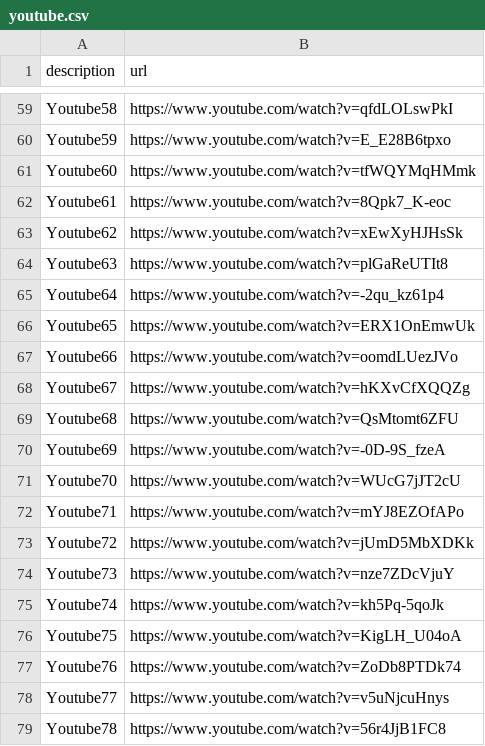
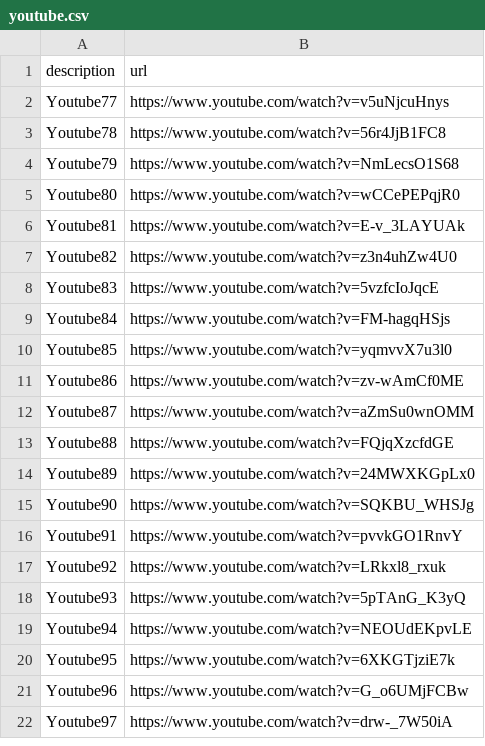
Before and after one commit to meodaiduoi/mininet-lab-tools, a CSV file: pcapcapture/pcapcapture/scenario/common-res/youtube.csv, drawn as a sheet; only a part is shown, gaps mark what is left out; the shorter side is filled out with more unchanged rows; the diff covers the shown part only; the diff names each change by its address in the sheet, - before the commit and + after, or states it on an @@ line.

Commit message:
update finished list

```diff
--- a/pcapcapture/pcapcapture/scenario/common-res/youtube.csv
+++ b/pcapcapture/pcapcapture/scenario/common-res/youtube.csv
-row 59: Youtube58 | https://www.youtube.com/watch?v=qfdLOLswPkI
-row 60: Youtube59 | https://www.youtube.com/watch?v=E_E28B6tpxo
-row 61: Youtube60 | https://www.youtube.com/watch?v=tfWQYMqHMmk
-row 62: Youtube61 | https://www.youtube.com/watch?v=8Qpk7_K-eoc
-row 63: Youtube62 | https://www.youtube.com/watch?v=xEwXyHJHsSk
-row 64: Youtube63 | https://www.youtube.com/watch?v=plGaReUTIt8
-row 65: Youtube64 | https://www.youtube.com/watch?v=-2qu_kz61p4
-row 66: Youtube65 | https://www.youtube.com/watch?v=ERX1OnEmwUk
-row 67: Youtube66 | https://www.youtube.com/watch?v=oomdLUezJVo
-row 68: Youtube67 | https://www.youtube.com/watch?v=hKXvCfXQQZg
-row 69: Youtube68 | https://www.youtube.com/watch?v=QsMtomt6ZFU
-row 70: Youtube69 | https://www.youtube.com/watch?v=-0D-9S_fzeA
-row 71: Youtube70 | https://www.youtube.com/watch?v=WUcG7jJT2cU
-row 72: Youtube71 | https://www.youtube.com/watch?v=mYJ8EZOfAPo
-row 73: Youtube72 | https://www.youtube.com/watch?v=jUmD5MbXDKk
-row 74: Youtube73 | https://www.youtube.com/watch?v=nze7ZDcVjuY
-row 75: Youtube74 | https://www.youtube.com/watch?v=kh5Pq-5qoJk
-row 76: Youtube75 | https://www.youtube.com/watch?v=KigLH_U04oA
-row 77: Youtube76 | https://www.youtube.com/watch?v=ZoDb8PTDk74
```
Also changed, not shown: 57 removed rows elsewhere in this file, 1 other file.
